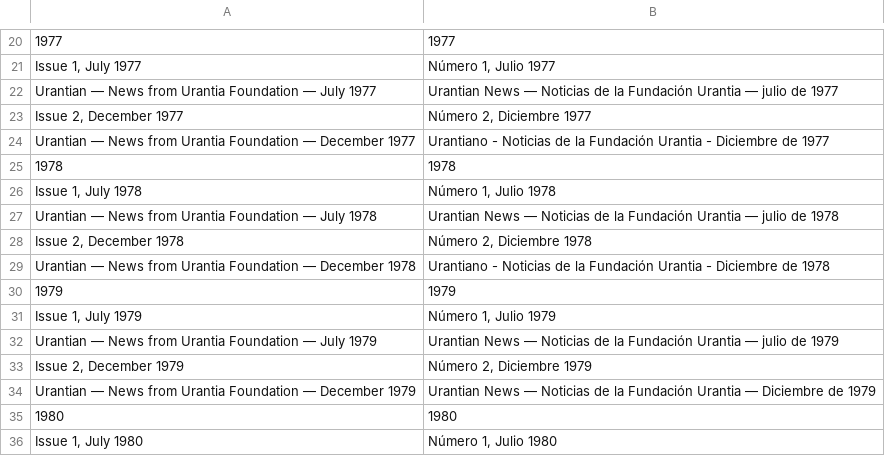
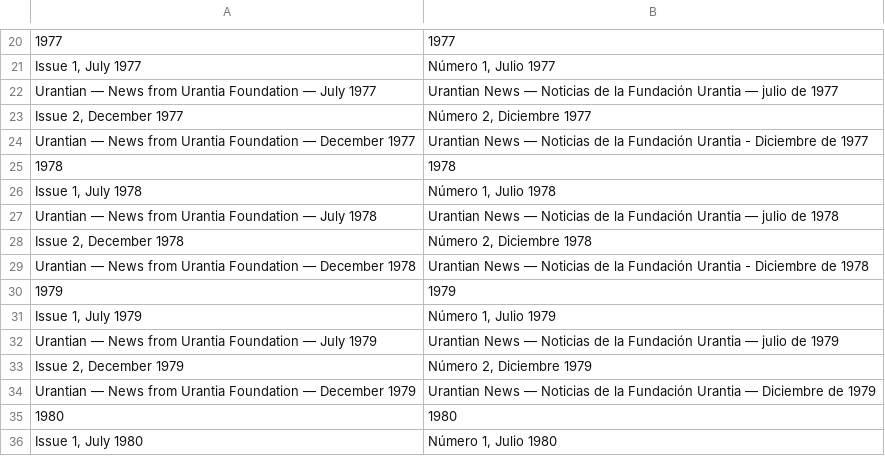
Before and after one commit to JanHerca/urantiapedia, a TSV file: input/txt/articles-es/articles_uf_urantian.tsv, drawn as a sheet; only a part is shown, gaps mark what is left out.

Commit message:
More article indexes

```diff
--- a/input/txt/articles-es/articles_uf_urantian.tsv
+++ b/input/txt/articles-es/articles_uf_urantian.tsv
@@ -23,3 +23,3 @@ Urantian — News from Urantia Foundation — July 1977	Urantian News — Notici
 Issue 2, December 1977	Número 2, Diciembre 1977
-Urantian — News from Urantia Foundation — December 1977	Urantiano - Noticias de la Fundación Urantia - Diciembre de 1977
+Urantian — News from Urantia Foundation — December 1977	Urantian News — Noticias de la Fundación Urantia - Diciembre de 1977
 1978	1978
@@ -28,3 +28,3 @@ Urantian — News from Urantia Foundation — July 1978	Urantian News — Notici
 Issue 2, December 1978	Número 2, Diciembre 1978
-Urantian — News from Urantia Foundation — December 1978	Urantiano - Noticias de la Fundación Urantia - Diciembre de 1978
+Urantian — News from Urantia Foundation — December 1978	Urantian News — Noticias de la Fundación Urantia - Diciembre de 1978
 1979	1979
```
Also changed, not shown: 6 other files.
